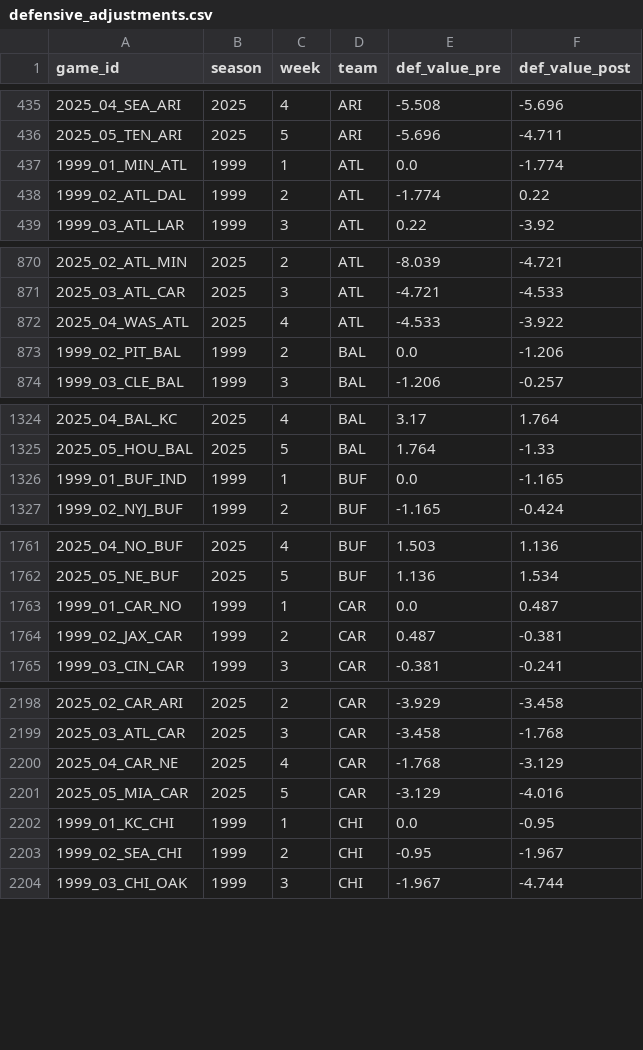
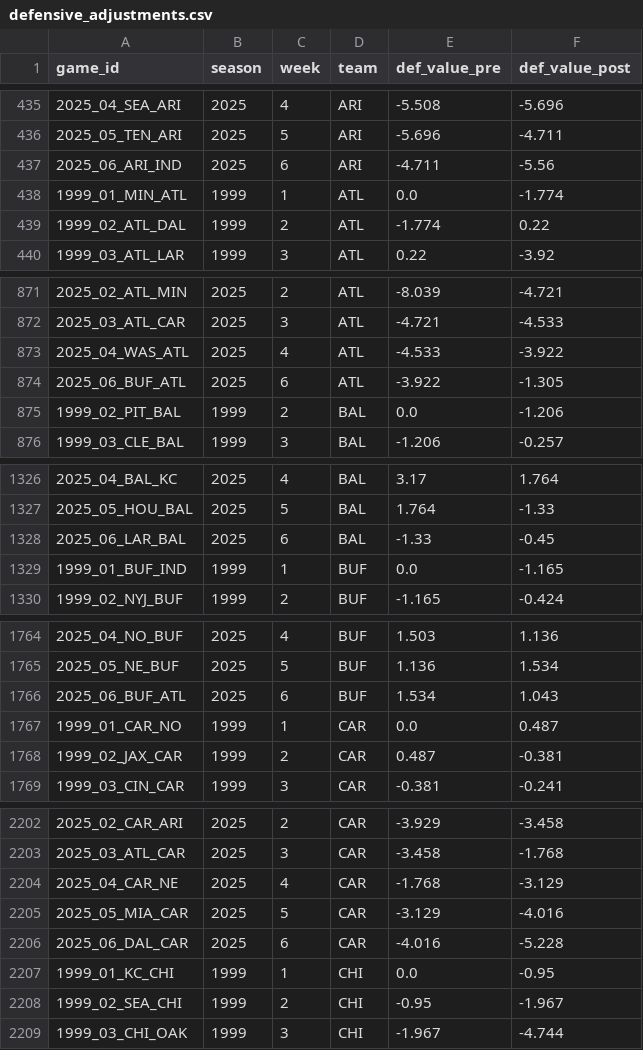
Before and after one commit to mitch-avis/nfeloqb, a CSV file: Other Data/defensive_adjustments.csv, drawn as a sheet; only a part is shown, gaps mark what is left out; the diff covers the shown part only.

```diff
--- a/Other Data/defensive_adjustments.csv
+++ b/Other Data/defensive_adjustments.csv
@@ -436,2 +436,3 @@ game_id,season,week,team,def_value_pre,def_value_post
 2025_05_TEN_ARI,2025,5,ARI,-5.696,-4.711
+2025_06_ARI_IND,2025,6,ARI,-4.711,-5.56
 1999_01_MIN_ATL,1999,1,ATL,0.0,-1.774
@@ -872,2 +873,3 @@ game_id,season,week,team,def_value_pre,def_value_post
 2025_04_WAS_ATL,2025,4,ATL,-4.533,-3.922
+2025_06_BUF_ATL,2025,6,ATL,-3.922,-1.305
 1999_02_PIT_BAL,1999,2,BAL,0.0,-1.206
@@ -1325,2 +1327,3 @@ game_id,season,week,team,def_value_pre,def_value_post
 2025_05_HOU_BAL,2025,5,BAL,1.764,-1.33
+2025_06_LAR_BAL,2025,6,BAL,-1.33,-0.45
 1999_01_BUF_IND,1999,1,BUF,0.0,-1.165
@@ -1762,2 +1765,3 @@ game_id,season,week,team,def_value_pre,def_value_post
 2025_05_NE_BUF,2025,5,BUF,1.136,1.534
+2025_06_BUF_ATL,2025,6,BUF,1.534,1.043
 1999_01_CAR_NO,1999,1,CAR,0.0,0.487
@@ -2201,2 +2205,3 @@ game_id,season,week,team,def_value_pre,def_value_post
 2025_05_MIA_CAR,2025,5,CAR,-3.129,-4.016
+2025_06_DAL_CAR,2025,6,CAR,-4.016,-5.228
 1999_01_KC_CHI,1999,1,CHI,0.0,-0.95
```
Also changed, not shown: 25 added rows elsewhere in this file, Other Data/meta_data.csv, 3 other files.
